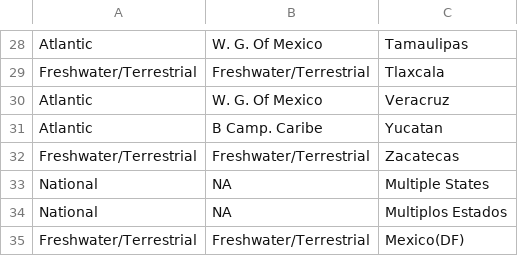
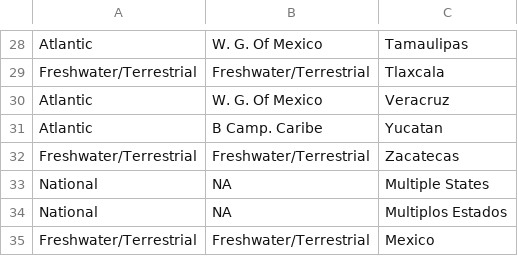
Before and after one commit to jepa/Meta_Data_Brasil, a CSV file: Parallel Analysis/Data/Mexico_Politico.csv, drawn as a sheet; only a part is shown, gaps mark what is left out.

Commit message:
Created final Mexico Politico Datarame

```diff
--- a/Parallel Analysis/Data/Mexico_Politico.csv
+++ b/Parallel Analysis/Data/Mexico_Politico.csv
@@ -34,2 +34,2 @@ National,NA,Multiple States
 National,NA,Multiplos Estados
-Freshwater/Terrestrial,Freshwater/Terrestrial,Mexico(DF)
+Freshwater/Terrestrial,Freshwater/Terrestrial,Mexico
```
Also changed, not shown: 1 other file.
